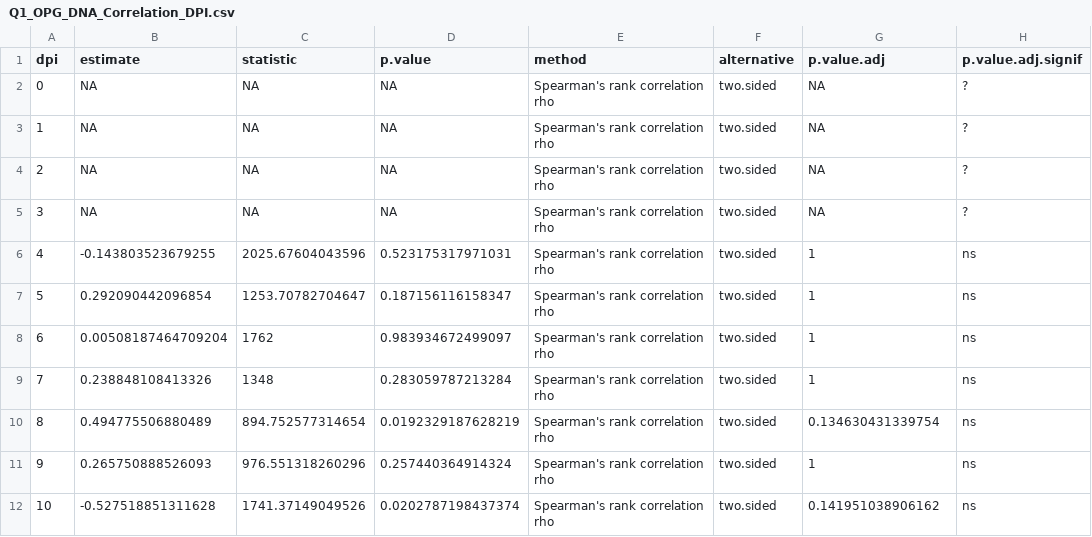
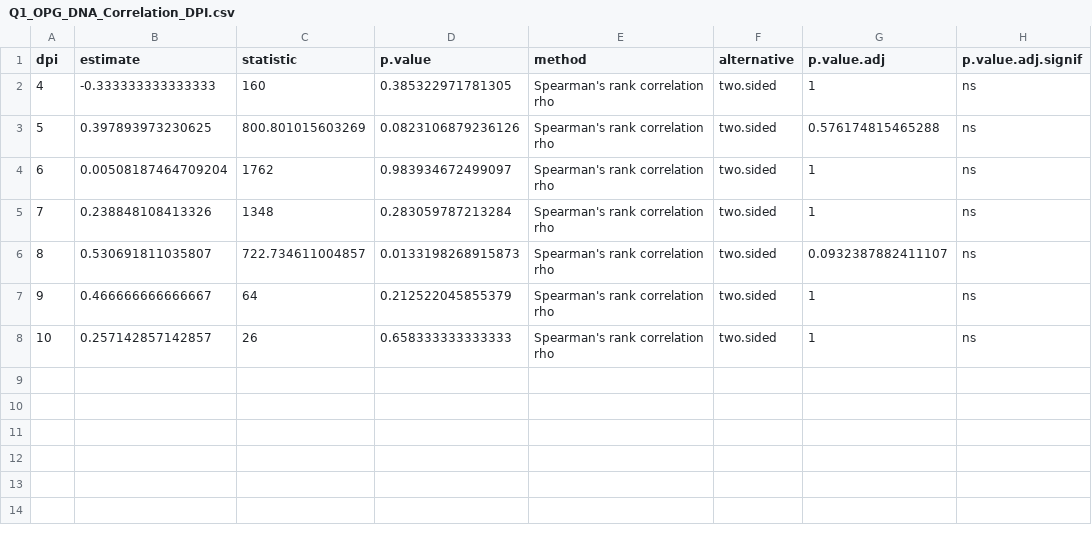
Before and after one commit to derele/Eimeria_Quant, a CSV file: Tables/Q1_OPG_DNA_Correlation_DPI.csv, drawn as a sheet.

Commit message:
Correlation table with non-zero dataset

```diff
--- a/Tables/Q1_OPG_DNA_Correlation_DPI.csv
+++ b/Tables/Q1_OPG_DNA_Correlation_DPI.csv
@@ -1,12 +1,8 @@
 "dpi","estimate","statistic","p.value","method","alternative","p.value.adj","p.value.adj.signif"
-"0",NA,NA,NA,"Spearman's rank correlation rho","two.sided",NA,"?"
-"1",NA,NA,NA,"Spearman's rank correlation rho","two.sided",NA,"?"
-"2",NA,NA,NA,"Spearman's rank correlation rho","two.sided",NA,"?"
-"3",NA,NA,NA,"Spearman's rank correlation rho","two.sided",NA,"?"
-"4",-0.143803523679255,2025.67604043596,0.523175317971031,"Spearman's rank correlation rho","two.sided",1,"ns"
-"5",0.292090442096854,1253.70782704647,0.187156116158347,"Spearman's rank correlation rho","two.sided",1,"ns"
+"4",-0.333333333333333,160,0.385322971781305,"Spearman's rank correlation rho","two.sided",1,"ns"
+"5",0.397893973230625,800.801015603269,0.0823106879236126,"Spearman's rank correlation rho","two.sided",0.576174815465288,"ns"
 "6",0.00508187464709204,1762,0.983934672499097,"Spearman's rank correlation rho","two.sided",1,"ns"
 "7",0.238848108413326,1348,0.283059787213284,"Spearman's rank correlation rho","two.sided",1,"ns"
-"8",0.494775506880489,894.752577314654,0.0192329187628219,"Spearman's rank correlation rho","two.sided",0.134630431339754,"ns"
-"9",0.265750888526093,976.551318260296,0.257440364914324,"Spearman's rank correlation rho","two.sided",1,"ns"
-"10",-0.527518851311628,1741.37149049526,0.0202787198437374,"Spearman's rank correlation rho","two.sided",0.141951038906162,"ns"
+"8",0.530691811035807,722.734611004857,0.0133198268915873,"Spearman's rank correlation rho","two.sided",0.0932387882411107,"ns"
+"9",0.466666666666667,64,0.212522045855379,"Spearman's rank correlation rho","two.sided",1,"ns"
+"10",0.257142857142857,26,0.658333333333333,"Spearman's rank correlation rho","two.sided",1,"ns"
```
